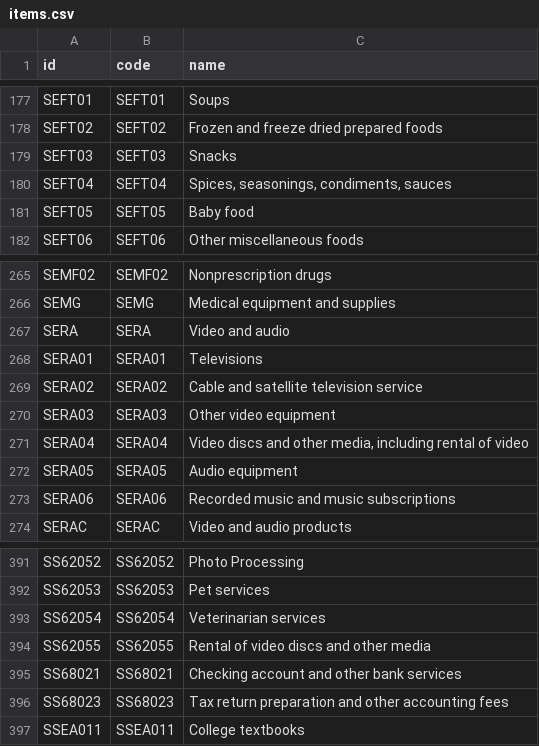
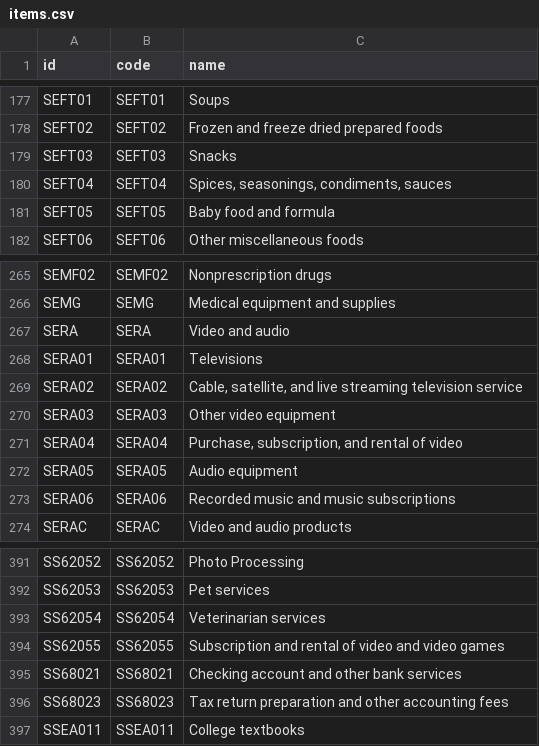
Before and after one commit to Sibizwan5/cpi, a CSV file: data/items.csv, drawn as a sheet; only a part is shown, gaps mark what is left out.

```diff
--- a/data/items.csv
+++ b/data/items.csv
@@ -180,3 +180,3 @@ SEFT03,SEFT03,Snacks
 SEFT04,SEFT04,"Spices, seasonings, condiments, sauces"
-SEFT05,SEFT05,Baby food
+SEFT05,SEFT05,Baby food and formula
 SEFT06,SEFT06,Other miscellaneous foods
@@ -268,5 +268,5 @@ SERA,SERA,Video and audio
 SERA01,SERA01,Televisions
-SERA02,SERA02,Cable and satellite television service
+SERA02,SERA02,"Cable, satellite, and live streaming television service"
 SERA03,SERA03,Other video equipment
-SERA04,SERA04,"Video discs and other media, including rental of video"
+SERA04,SERA04,"Purchase, subscription, and rental of video"
 SERA05,SERA05,Audio equipment
@@ -393,3 +393,3 @@ SS62053,SS62053,Pet services
 SS62054,SS62054,Veterinarian services
-SS62055,SS62055,Rental of video discs and other media
+SS62055,SS62055,Subscription and rental of video and video games
 SS68021,SS68021,Checking account and other bank services
```
Also changed, not shown: notebooks/cpi-mom.csv, notebooks/three-categories-yoy.csv, 3 other files.
